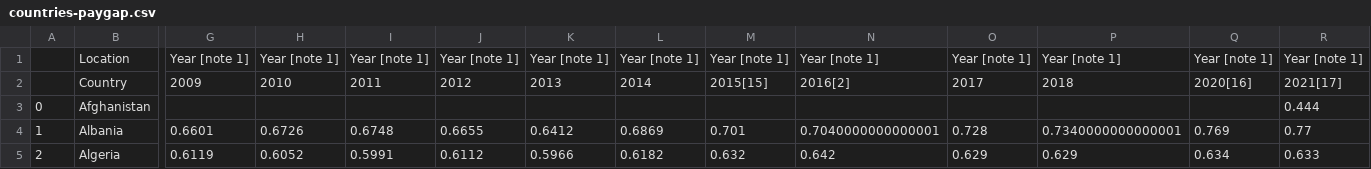
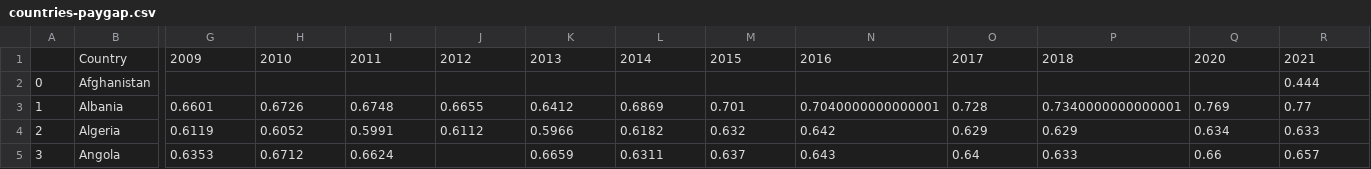
Before and after one commit to julietcook/JulietCook.github.io, a CSV file: Datasets/Chart5/countries-paygap.csv, drawn as a sheet; only a part is shown, gaps mark what is left out; the shorter side is filled out with more unchanged rows; removed rows and columns are numbered as before the commit, all else as after; rows hold the shown columns only; the diff names each change by its address in the sheet, - before the commit and + after, or states it on an @@ line.

Commit message:
Update countries-paygap.csv

```diff
--- a/Datasets/Chart5/countries-paygap.csv
+++ b/Datasets/Chart5/countries-paygap.csv
-row 1:  | Location | Year [note 1] | Year [note 1] | Year [note 1] | Year [note 1] | Year [note 1] | Year [note 1] | Year [note 1] | Year [note 1] | Year [note 1] | Year [note 1] | Year [note 1] | Year [note 1]
-M1: 2015[15]
+M1: 2015
-N1: 2016[2]
+N1: 2016
-Q1: 2020[16]
+Q1: 2020
-R1: 2021[17]
+R1: 2021
```
